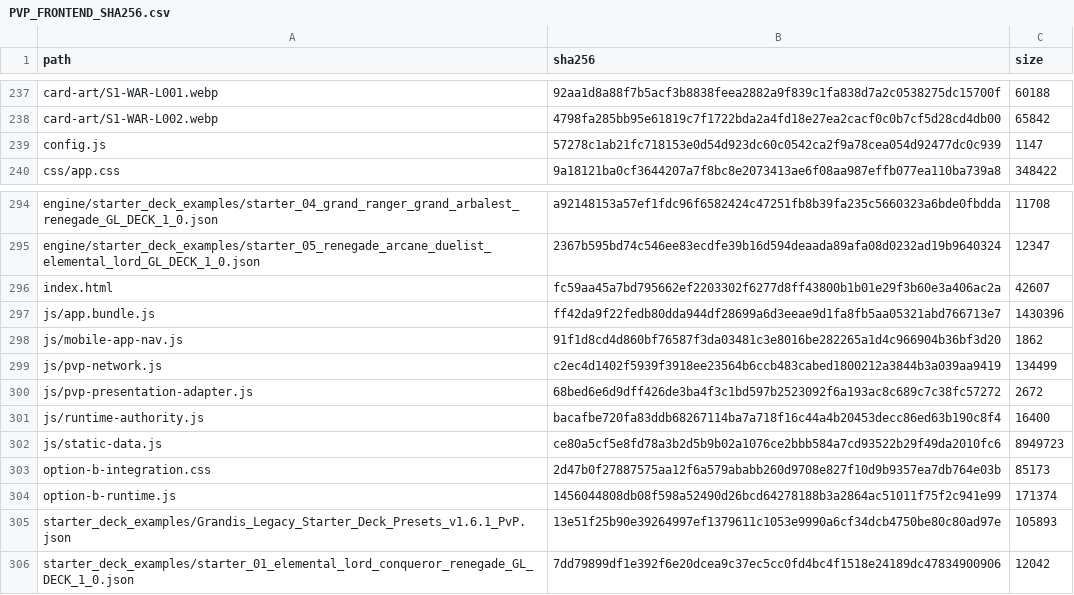
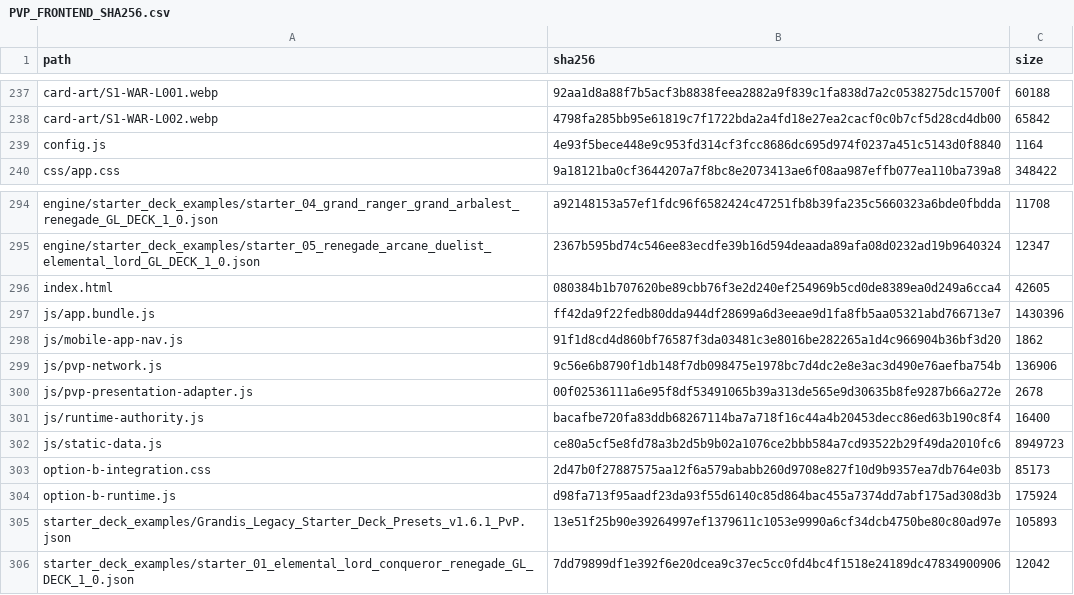
Before and after one commit to GrandisLegacyTCG/Grandis-Legacy-PvP-Trial, a CSV file: public/PVP_FRONTEND_SHA256.csv, drawn as a sheet; only a part is shown, gaps mark what is left out.

```diff
--- a/public/PVP_FRONTEND_SHA256.csv
+++ b/public/PVP_FRONTEND_SHA256.csv
@@ -238,3 +238,3 @@ path,sha256,size
 "card-art/S1-WAR-L002.webp","4798fa285bb95e61819c7f1722bda2a4fd18e27ea2cacf0c0b7cf5d28cd4db00","65842"
-"config.js","57278c1ab21fc718153e0d54d923dc60c0542ca2f9a78cea054d92477dc0c939","1147"
+"config.js","4e93f5bece448e9c953fd314cf3fcc8686dc695d974f0237a451c5143d0f8840","1164"
 "css/app.css","9a18121ba0cf3644207a7f8bc8e2073413ae6f08aa987effb077ea110ba739a8","348422"
@@ -295,7 +295,7 @@ path,sha256,size
 "engine/starter_deck_examples/starter_05_renegade_arcane_duelist_elemental_lord_GL_DECK_1_0.json","2367b595bd74c546ee83ecdfe39b16d594deaada89afa08d0232ad19b9640324","12347"
-"index.html","fc59aa45a7bd795662ef2203302f6277d8ff43800b1b01e29f3b60e3a406ac2a","42607"
+"index.html","080384b1b707620be89cbb76f3e2d240ef254969b5cd0de8389ea0d249a6cca4","42605"
 "js/app.bundle.js","ff42da9f22fedb80dda944df28699a6d3eeae9d1fa8fb5aa05321abd766713e7","1430396"
 "js/mobile-app-nav.js","91f1d8cd4d860bf76587f3da03481c3e8016be282265a1d4c966904b36bf3d20","1862"
-"js/pvp-network.js","c2ec4d1402f5939f3918ee23564b6ccb483cabed1800212a3844b3a039aa9419","134499"
-"js/pvp-presentation-adapter.js","68bed6e6d9dff426de3ba4f3c1bd597b2523092f6a193ac8c689c7c38fc57272","2672"
+"js/pvp-network.js","9c56e6b8790f1db148f7db098475e1978bc7d4dc2e8e3ac3d490e76aefba754b","136906"
+"js/pvp-presentation-adapter.js","00f02536111a6e95f8df53491065b39a313de565e9d30635b8fe9287b66a272e","2678"
 "js/runtime-authority.js","bacafbe720fa83ddb68267114ba7a718f16c44a4b20453decc86ed63b190c8f4","16400"
@@ -303,3 +303,3 @@ path,sha256,size
 "option-b-integration.css","2d47b0f27887575aa12f6a579ababb260d9708e827f10d9b9357ea7db764e03b","85173"
-"option-b-runtime.js","1456044808db08f598a52490d26bcd64278188b3a2864ac51011f75f2c941e99","171374"
+"option-b-runtime.js","d98fa713f95aadf23da93f55d6140c85d864bac455a7374dd7abf175ad308d3b","175924"
 "starter_deck_examples/Grandis_Legacy_Starter_Deck_Presets_v1.6.1_PvP.json","13e51f25b90e39264997ef1379611c1053e9990a6cf34dcb4750be80c80ad97e","105893"
```
Also changed, not shown: FILE_MANIFEST_SHA256.csv, 10 other files.
